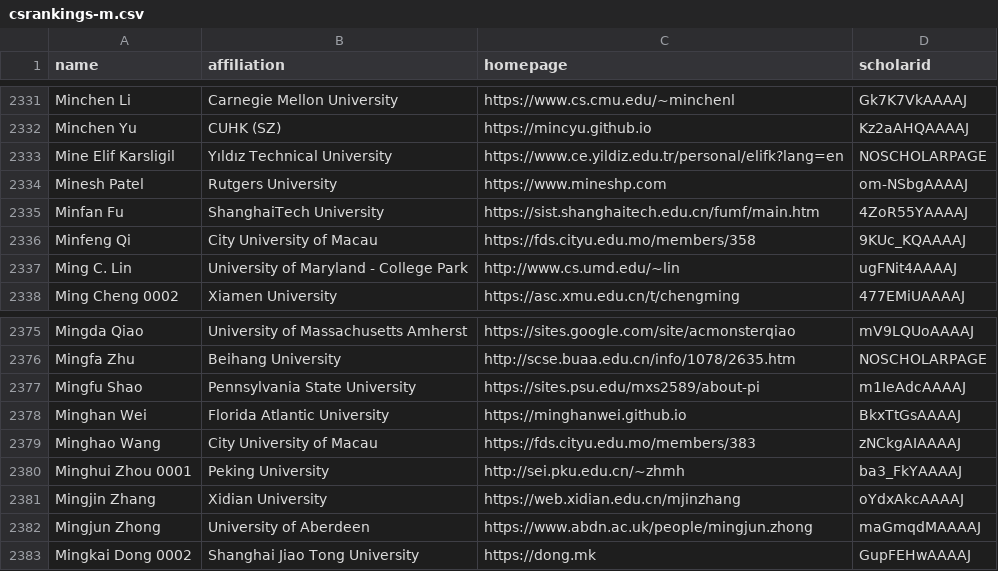
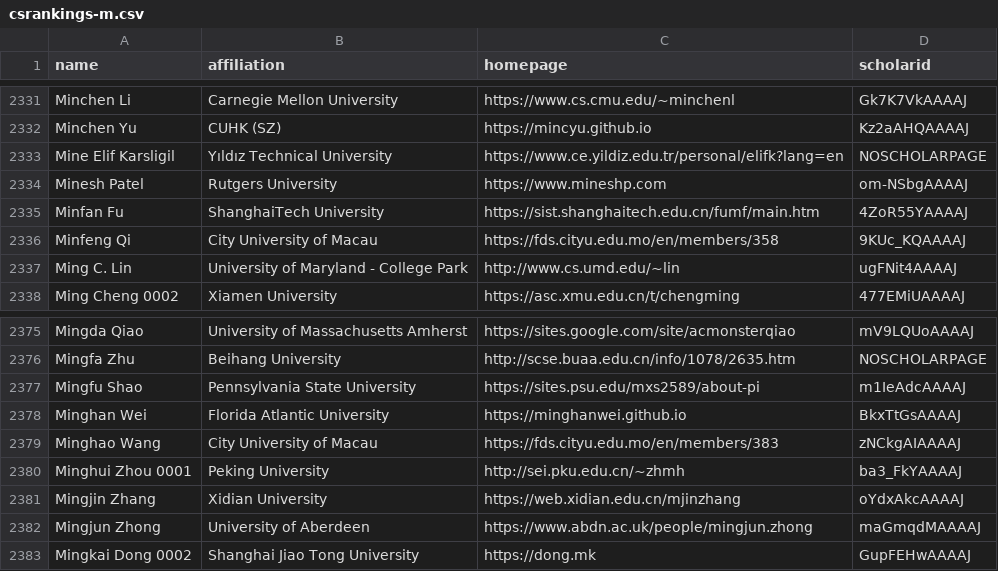
Before and after one commit to Jarviswang94/CSrankings, a CSV file: csrankings-m.csv, drawn as a sheet; only a part is shown, gaps mark what is left out.

```diff
--- a/csrankings-m.csv
+++ b/csrankings-m.csv
@@ -2335,3 +2335,3 @@ Minesh Patel,Rutgers University,https://www.mineshp.com,om-NSbgAAAAJ
 Minfan Fu,ShanghaiTech University,https://sist.shanghaitech.edu.cn/fumf/main.htm,4ZoR55YAAAAJ
-Minfeng Qi,City University of Macau,https://fds.cityu.edu.mo/members/358,9KUc_KQAAAAJ
+Minfeng Qi,City University of Macau,https://fds.cityu.edu.mo/en/members/358,9KUc_KQAAAAJ
 Ming C. Lin,University of Maryland - College Park,http://www.cs.umd.edu/~lin,ugFNit4AAAAJ
@@ -2378,3 +2378,3 @@ Mingfu Shao,Pennsylvania State University,https://sites.psu.edu/mxs2589/about-pi
 Minghan Wei,Florida Atlantic University,https://minghanwei.github.io,BkxTtGsAAAAJ
-Minghao Wang,City University of Macau,https://fds.cityu.edu.mo/members/383,zNCkgAIAAAAJ
+Minghao Wang,City University of Macau,https://fds.cityu.edu.mo/en/members/383,zNCkgAIAAAAJ
 Minghui Zhou 0001,Peking University,http://sei.pku.edu.cn/~zhmh,ba3_FkYAAAAJ
```
Also changed, not shown: csrankings-h.csv, csrankings-j.csv, 11 other files.
